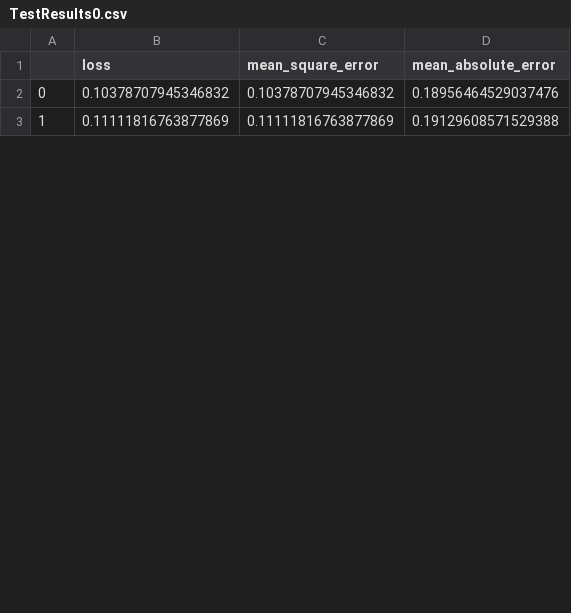
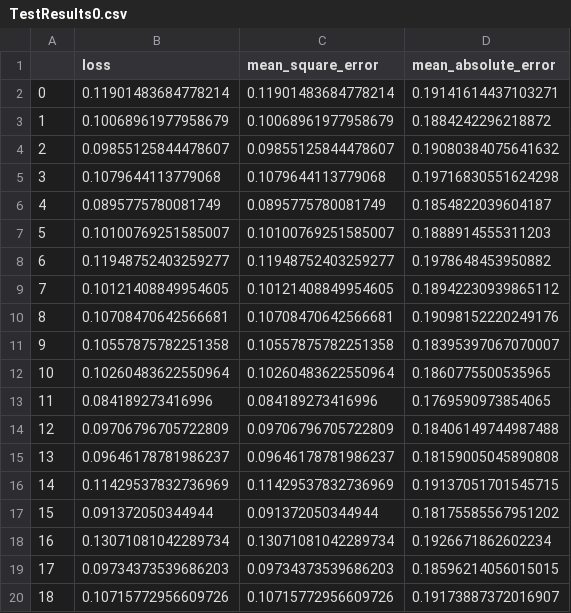
Before and after one commit to mashburnj/Sample2Genesis, a CSV file: metrics/TestResults0.csv, drawn as a sheet; only a part is shown; the diff covers the shown part only.

```diff
--- a/metrics/TestResults0.csv
+++ b/metrics/TestResults0.csv
@@ -1,3 +1,20 @@
 ,loss,mean_square_error,mean_absolute_error
-0,0.10378707945346832,0.10378707945346832,0.18956464529037476
-1,0.11111816763877869,0.11111816763877869,0.19129608571529388
+0,0.11901483684778214,0.11901483684778214,0.19141614437103271
+1,0.10068961977958679,0.10068961977958679,0.1884242296218872
+2,0.09855125844478607,0.09855125844478607,0.19080384075641632
+3,0.1079644113779068,0.1079644113779068,0.19716830551624298
+4,0.0895775780081749,0.0895775780081749,0.1854822039604187
+5,0.10100769251585007,0.10100769251585007,0.1888914555311203
+6,0.11948752403259277,0.11948752403259277,0.1978648453950882
+7,0.10121408849954605,0.10121408849954605,0.18942230939865112
+8,0.10708470642566681,0.10708470642566681,0.19098152220249176
+9,0.10557875782251358,0.10557875782251358,0.18395397067070007
+10,0.10260483622550964,0.10260483622550964,0.1860775500535965
+11,0.084189273416996,0.084189273416996,0.1769590973854065
+12,0.09706796705722809,0.09706796705722809,0.18406149744987488
+13,0.09646178781986237,0.09646178781986237,0.18159005045890808
+14,0.11429537832736969,0.11429537832736969,0.19137051701545715
+15,0.091372050344944,0.091372050344944,0.18175585567951202
+16,0.13071081042289734,0.13071081042289734,0.1926671862602234
+17,0.09734373539686203,0.09734373539686203,0.18596214056015015
+18,0.10715772956609726,0.10715772956609726,0.19173887372016907
```
Also changed, not shown: 10 added rows and 7 edited cells elsewhere in this file, metrics/TestResults1.csv, 1 other file.
